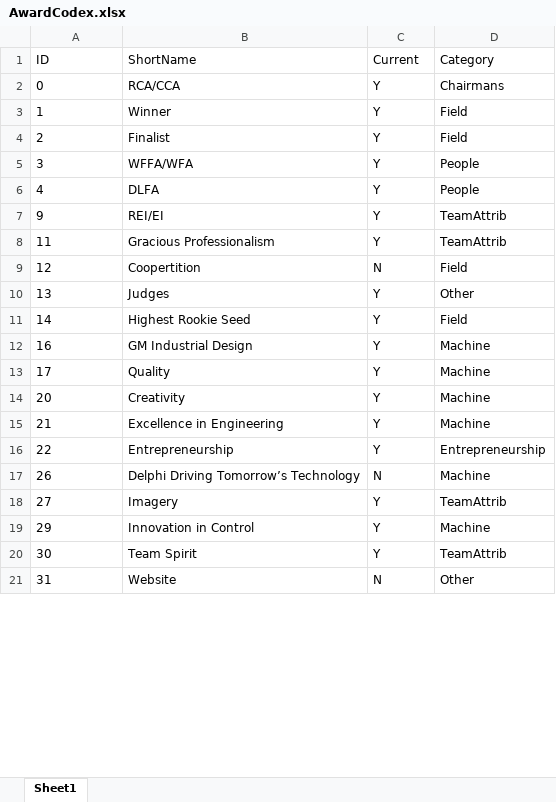
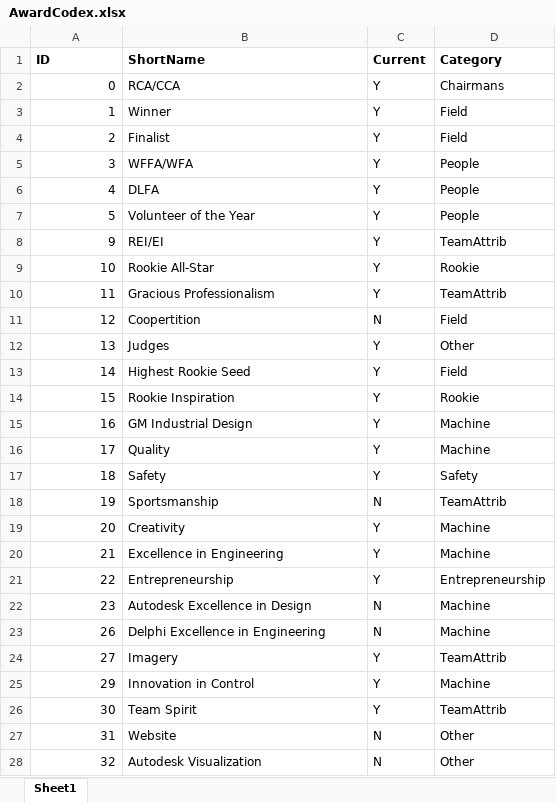
Before and after one commit to FIRST1939/RankAnalysis, an Excel workbook: AwardCodex.xlsx, sheet Sheet1, drawn as a sheet; only a part is shown; values as stored, in another font and other column widths than the file's, no borders; charts and pictures not drawn; addresses are those after the commit; the diff covers the shown part only; the diff names each change by its address in the sheet, - before the commit and + after, or states it on an @@ line.

```diff
--- a/AwardCodex.xlsx (sheet Sheet1)
+++ b/AwardCodex.xlsx (sheet Sheet1)
-A1:D1 bold: off
+A1:D1 bold: on
-A2:A6 alignment: left
+A2:A6 alignment: right
+row 7: 5 | Volunteer of the Year | Y | People
-A8 alignment: left
+A8 alignment: right
+row 9: 10 | Rookie All-Star | Y | Rookie
-A10:A13 alignment: left
+A10:A13 alignment: right
+row 14: 15 | Rookie Inspiration | Y | Rookie
-A15:A16 alignment: left
+A15:A16 alignment: right
+row 17: 18 | Safety | Y | Safety
+row 18: 19 | Sportsmanship | N | TeamAttrib
-A19:A21 alignment: left
+A19:A21 alignment: right
+row 22: 23 | Autodesk Excellence in Design | N | Machine
-A23:A27 alignment: left
+A23:A27 alignment: right
-B23 (ShortName): Delphi Driving Tomorrow’s Technology
+B23 (ShortName): Delphi Excellence in Engineering
+row 28: 32 | Autodesk Visualization | N | Other
```
Also changed, not shown: 2 added rows and cell formats elsewhere in this sheet, charts or pictures, 6 other files.
